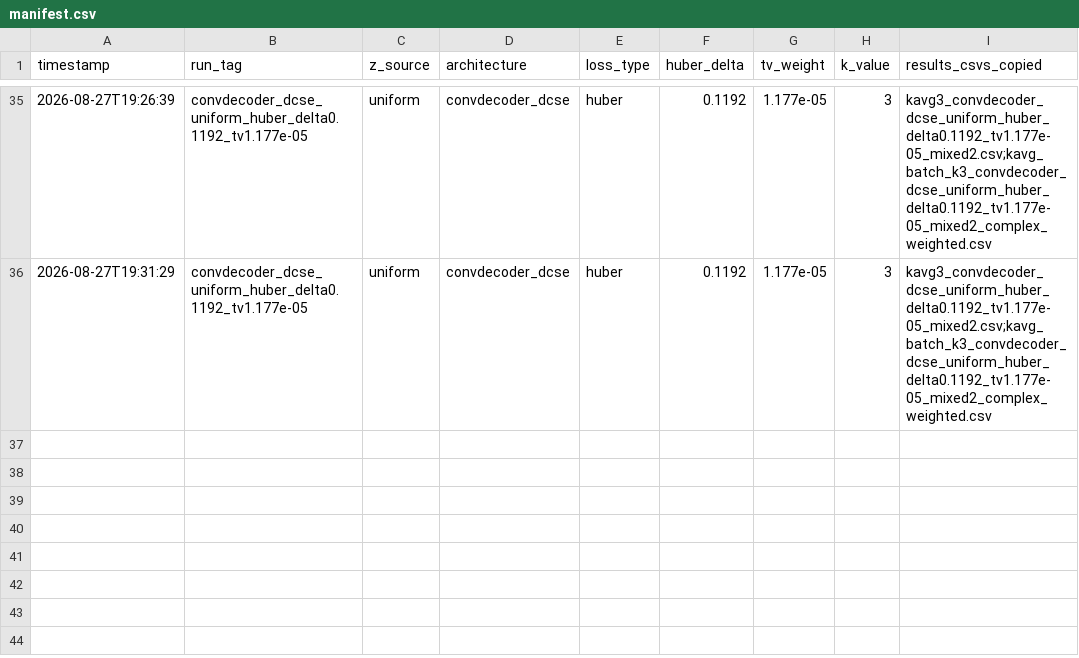
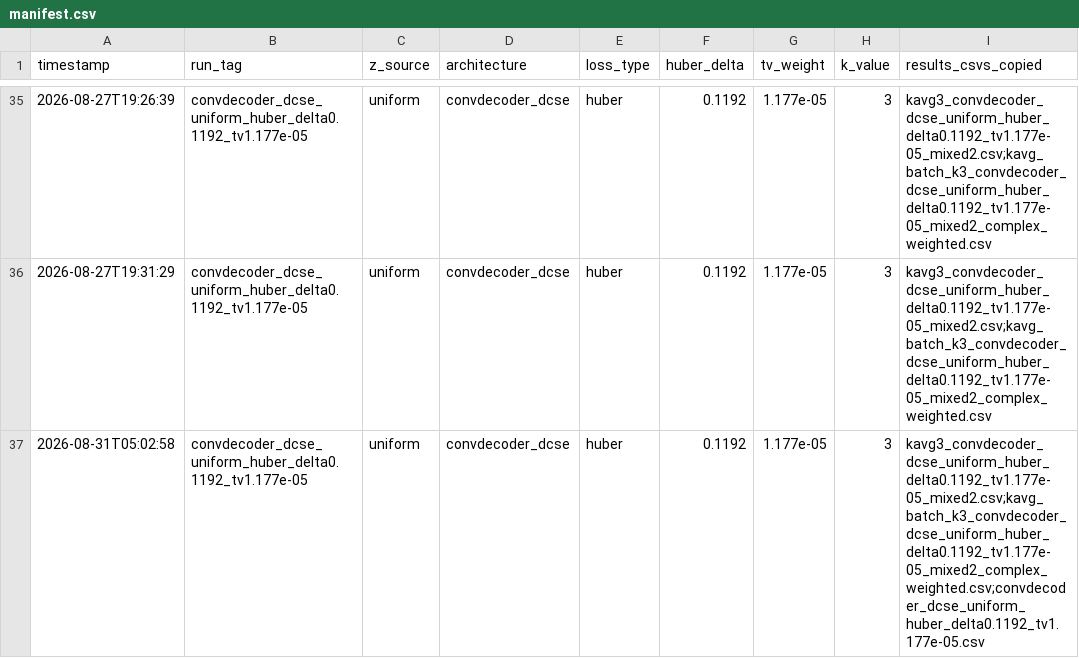
Before and after one commit to itaipasternak-cloud/ConvDeconv-MRI-project, a CSV file: results/manifest.csv, drawn as a sheet; only a part is shown, gaps mark what is left out.

Commit message:
Update results/notebook -- 2026-08-31T05:02:58 (RUN_TAG=convdecoder_dcse_uniform_huber_delta0.1192_tv1.177e-05)

```diff
--- a/results/manifest.csv
+++ b/results/manifest.csv
@@ -36 +36,2 @@ timestamp,run_tag,z_source,architecture,loss_type,huber_delta,tv_weight,k_value,
 2026-08-27T19:31:29,convdecoder_dcse_uniform_huber_delta0.1192_tv1.177e-05,uniform,convdecoder_dcse,huber,0.1192,1.177e-05,3,kavg3_convdecoder_dcse_uniform_huber_delta0.1192_tv1.177e-05_mixed2.csv;kavg_batch_k3_convdecoder_dcse_uniform_huber_delta0.1192_tv1.177e-05_mixed2_complex_weighted.csv
+2026-08-31T05:02:58,convdecoder_dcse_uniform_huber_delta0.1192_tv1.177e-05,uniform,convdecoder_dcse,huber,0.1192,1.177e-05,3,kavg3_convdecoder_dcse_uniform_huber_delta0.1192_tv1.177e-05_mixed2.csv;kavg_batch_k3_convdecoder_dcse_uniform_huber_delta0.1192_tv1.177e-05_mixed2_complex_weighted.csv;convdecoder_dcse_uniform_huber_delta0.1192_tv1.177e-05.csv
```
Also changed, not shown: results/convdecoder_dcse_uniform_huber_delta0.1192_tv1.177e-05.csv.
